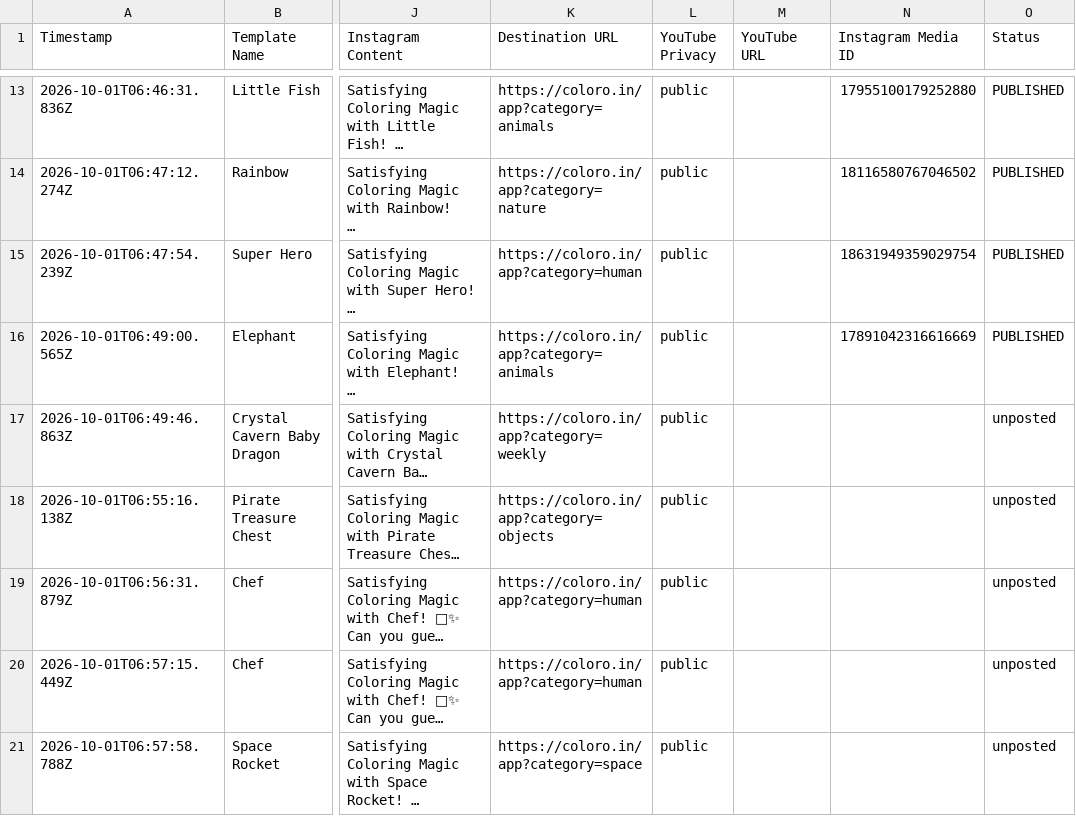
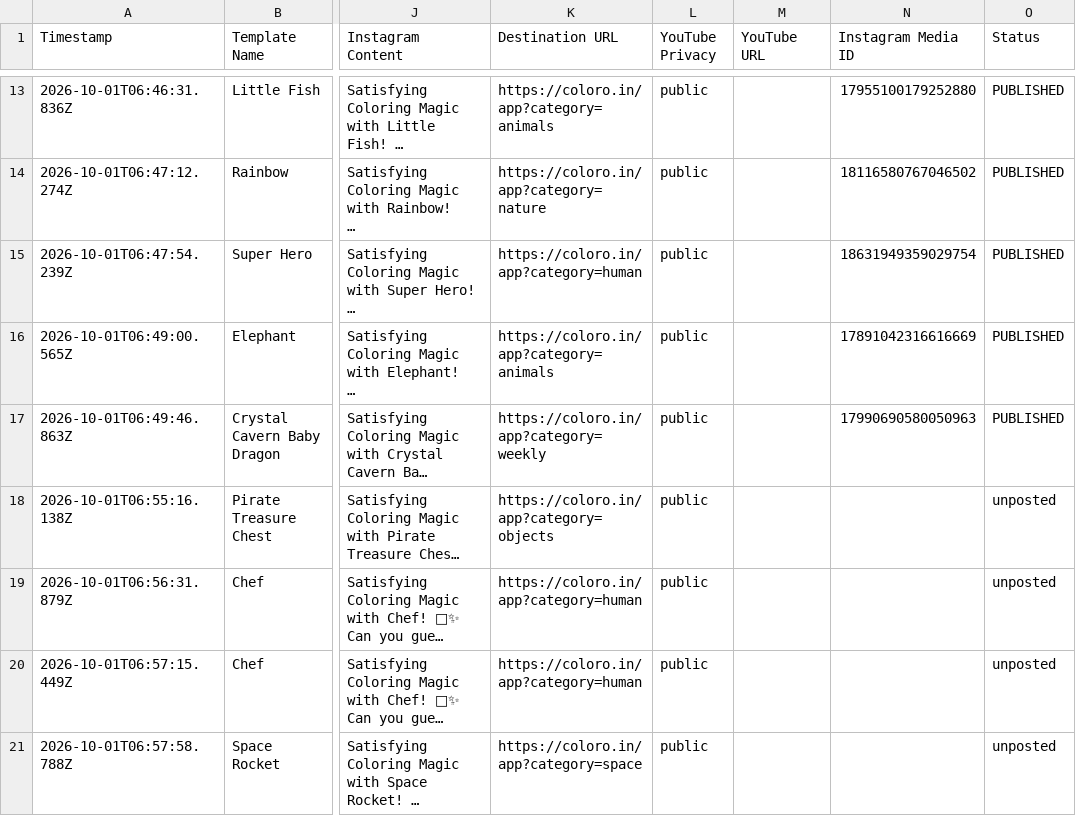
Before and after one commit to Singhak/insta_video, a CSV file: videos_metadata.csv, drawn as a sheet; only a part is shown, gaps mark what is left out; long unchanged cells end in …; the diff names each change by its address in the sheet, - before the commit and + after, or states it on an @@ line.

Commit message:
Update Instagram Media IDs in videos_metadata.csv (1 posted)

```diff
--- a/videos_metadata.csv
+++ b/videos_metadata.csv
-N17 (Instagram Media ID): (empty)
+N17 (Instagram Media ID): 17990690580050963
-O17 (Status): unposted
+O17 (Status): PUBLISHED
```
Also changed, not shown: 2 other files.
